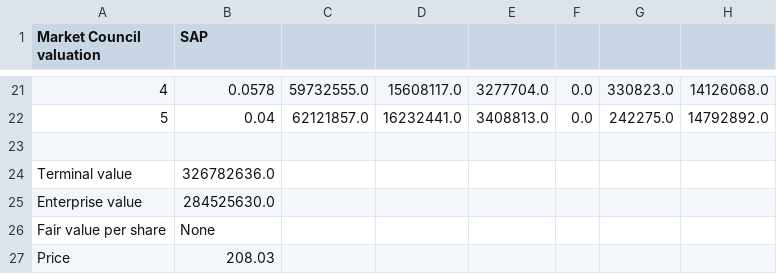
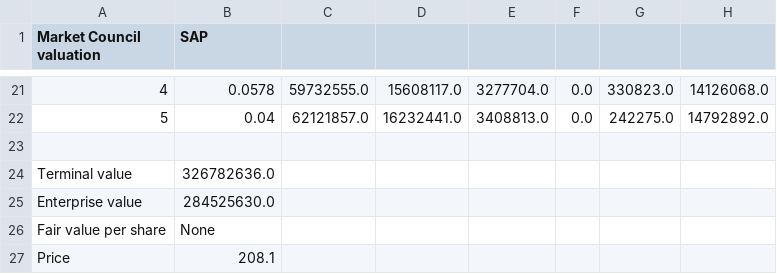
Before and after one commit to benipkun/market-council-state, a CSV file: research/cards/SAP-valuation.csv, drawn as a sheet; only a part is shown, gaps mark what is left out.

```diff
--- a/research/cards/SAP-valuation.csv
+++ b/research/cards/SAP-valuation.csv
@@ -26,2 +26,2 @@ Enterprise value,284525630.0
 Fair value per share,None
-Price,208.03
+Price,208.1
```
Also changed, not shown: research/cards/ASML-valuation.csv, research/cards/DUOL-valuation.csv, 22 other files.
